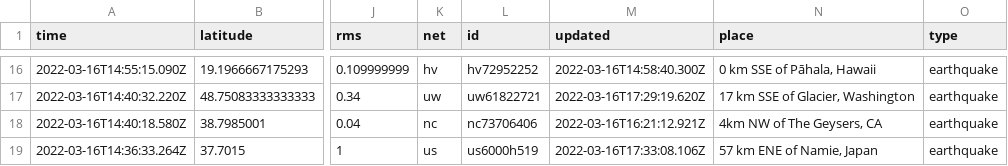
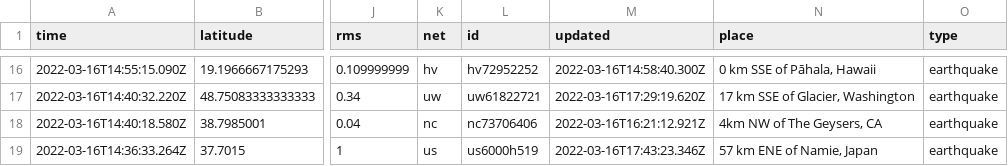
Before and after one commit to DevonMilley/dbk-calendar-actions, a CSV file: usgs_current.csv, drawn as a sheet; only a part is shown, gaps mark what is left out; the diff covers the shown part only; the diff names each change by its address in the sheet, - before the commit and + after, or states it on an @@ line.

```diff
--- a/usgs_current.csv
+++ b/usgs_current.csv
-M19 (updated): 2022-03-16T17:33:08.106Z
+M19 (updated): 2022-03-16T17:43:23.346Z
```
Also changed, not shown: 1 added row, 3 removed rows and 3 edited cells elsewhere in this file.
